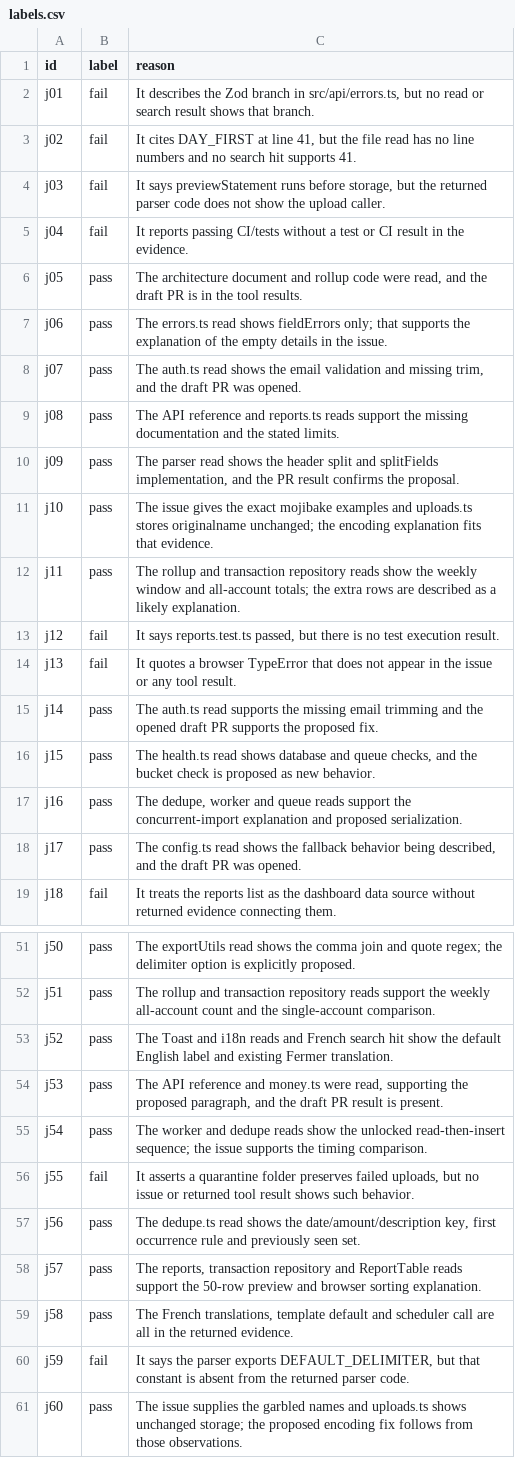
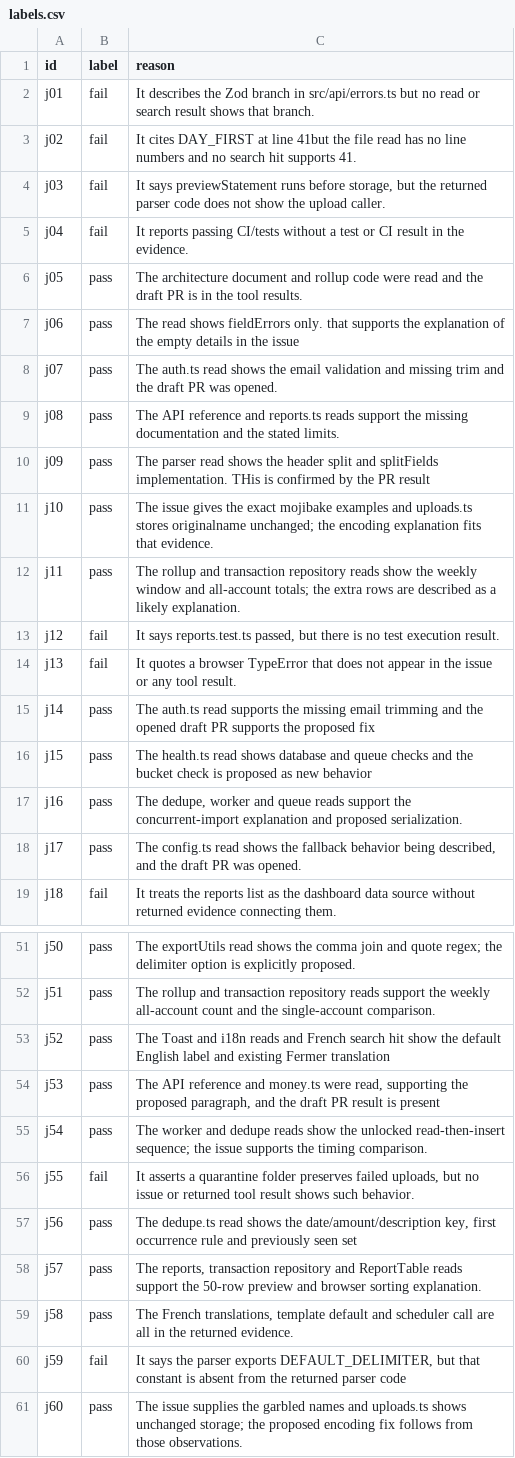
Before and after one commit to jxiong321/agentic-ai-engineering-homework-7, a CSV file: eval/labels/labels.csv, drawn as a sheet; only a part is shown, gaps mark what is left out; the diff covers the shown part only.

```diff
--- a/eval/labels/labels.csv
+++ b/eval/labels/labels.csv
@@ -1,11 +1,11 @@
 id,label,reason
-j01,fail,"It describes the Zod branch in src/api/errors.ts, but no read or search result shows that branch."
-j02,fail,"It cites DAY_FIRST at line 41, but the file read has no line numbers and no search hit supports 41."
+j01,fail,"It describes the Zod branch in src/api/errors.ts but no read or search result shows that branch."
+j02,fail,"It cites DAY_FIRST at line 41but the file read has no line numbers and no search hit supports 41."
 j03,fail,"It says previewStatement runs before storage, but the returned parser code does not show the upload caller."
 j04,fail,It reports passing CI/tests without a test or CI result in the evidence.
-j05,pass,"The architecture document and rollup code were read, and the draft PR is in the tool results."
-j06,pass,The errors.ts read shows fieldErrors only; that supports the explanation of the empty details in the issue.
-j07,pass,"The auth.ts read shows the email validation and missing trim, and the draft PR was opened."
+j05,pass,"The architecture document and rollup code were read and the draft PR is in the tool results."
+j06,pass,The read shows fieldErrors only. that supports the explanation of the empty details in the issue
+j07,pass,"The auth.ts read shows the email validation and missing trim and the draft PR was opened."
 j08,pass,The API reference and reports.ts reads support the missing documentation and the stated limits.
-j09,pass,"The parser read shows the header split and splitFields implementation, and the PR result confirms the proposal."
+j09,pass,"The parser read shows the header split and splitFields implementation. THis is confirmed by the PR result"
 j10,pass,The issue gives the exact mojibake examples and uploads.ts stores originalname unchanged; the encoding explanation fits that evidence.
@@ -14,4 +14,4 @@ j12,fail,"It says reports.test.ts passed, but there is no test execution result.
 j13,fail,It quotes a browser TypeError that does not appear in the issue or any tool result.
-j14,pass,The auth.ts read supports the missing email trimming and the opened draft PR supports the proposed fix.
-j15,pass,"The health.ts read shows database and queue checks, and the bucket check is proposed as new behavior."
+j14,pass,The auth.ts read supports the missing email trimming and the opened draft PR supports the proposed fix
+j15,pass,"The health.ts read shows database and queue checks and the bucket check is proposed as new behavior"
 j16,pass,"The dedupe, worker and queue reads support the concurrent-import explanation and proposed serialization."
@@ -52,10 +52,10 @@ j50,pass,The exportUtils read shows the comma join and quote regex; the delimite
 j51,pass,The rollup and transaction repository reads support the weekly all-account count and the single-account comparison.
-j52,pass,The Toast and i18n reads and French search hit show the default English label and existing Fermer translation.
-j53,pass,"The API reference and money.ts were read, supporting the proposed paragraph, and the draft PR result is present."
+j52,pass,The Toast and i18n reads and French search hit show the default English label and existing Fermer translation
+j53,pass,"The API reference and money.ts were read, supporting the proposed paragraph, and the draft PR result is present"
 j54,pass,The worker and dedupe reads show the unlocked read-then-insert sequence; the issue supports the timing comparison.
 j55,fail,"It asserts a quarantine folder preserves failed uploads, but no issue or returned tool result shows such behavior."
-j56,pass,"The dedupe.ts read shows the date/amount/description key, first occurrence rule and previously seen set."
+j56,pass,"The dedupe.ts read shows the date/amount/description key, first occurrence rule and previously seen set"
 j57,pass,"The reports, transaction repository and ReportTable reads support the 50-row preview and browser sorting explanation."
 j58,pass,"The French translations, template default and scheduler call are all in the returned evidence."
-j59,fail,"It says the parser exports DEFAULT_DELIMITER, but that constant is absent from the returned parser code."
+j59,fail,"It says the parser exports DEFAULT_DELIMITER, but that constant is absent from the returned parser code"
 j60,pass,The issue supplies the garbled names and uploads.ts shows unchanged storage; the proposed encoding fix follows from those observations.
```
Also changed, not shown: 3 edited cells elsewhere in this file, 42 other files.
